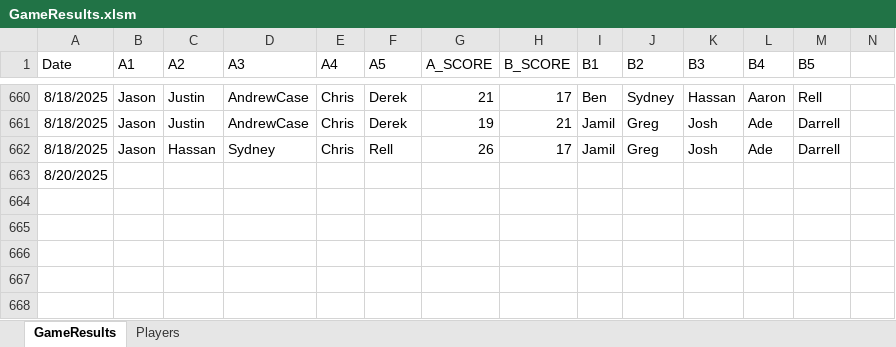
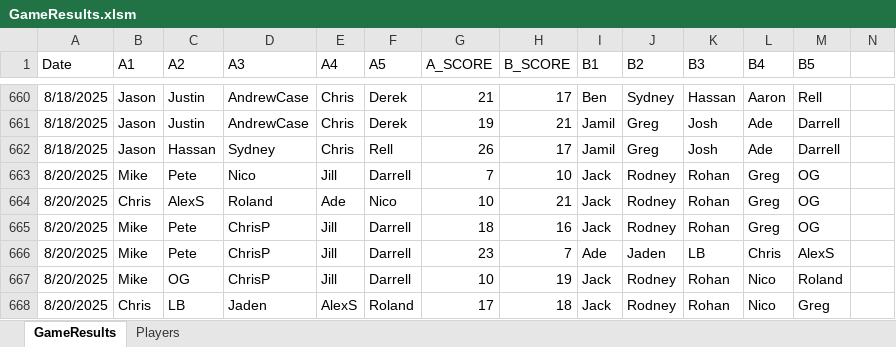
Before and after one commit to jmgjasongardner/naismith-nerds, an Excel workbook: collective_bball/GameResults.xlsm, sheet GameResults, drawn as a sheet; only a part is shown, gaps mark what is left out; values as stored, in another font and other column widths than the file's, no borders; removed rows and columns are numbered as before the commit, all else as after; rows hold the shown columns only; the diff names each change by its address in the sheet, - before the commit and + after, or states it on an @@ line.

Commit message:
Aug 20 games

```diff
--- a/collective_bball/GameResults.xlsm (sheet GameResults)
+++ b/collective_bball/GameResults.xlsm (sheet GameResults)
-row 663: 8/20/2025
+row 663: 8/20/2025 | Mike | Pete | Nico | Jill | Darrell | 7 | 10 | Jack | Rodney | Rohan | Greg | OG
+row 664: 8/20/2025 | Chris | AlexS | Roland | Ade | Nico | 10 | 21 | Jack | Rodney | Rohan | Greg | OG
+row 665: 8/20/2025 | Mike | Pete | ChrisP | Jill | Darrell | 18 | 16 | Jack | Rodney | Rohan | Greg | OG
+row 666: 8/20/2025 | Mike | Pete | ChrisP | Jill | Darrell | 23 | 7 | Ade | Jaden | LB | Chris | AlexS
+row 667: 8/20/2025 | Mike | OG | ChrisP | Jill | Darrell | 10 | 19 | Jack | Rodney | Rohan | Nico | Roland
+row 668: 8/20/2025 | Chris | LB | Jaden | AlexS | Roland | 17 | 18 | Jack | Rodney | Rohan | Nico | Greg
```
